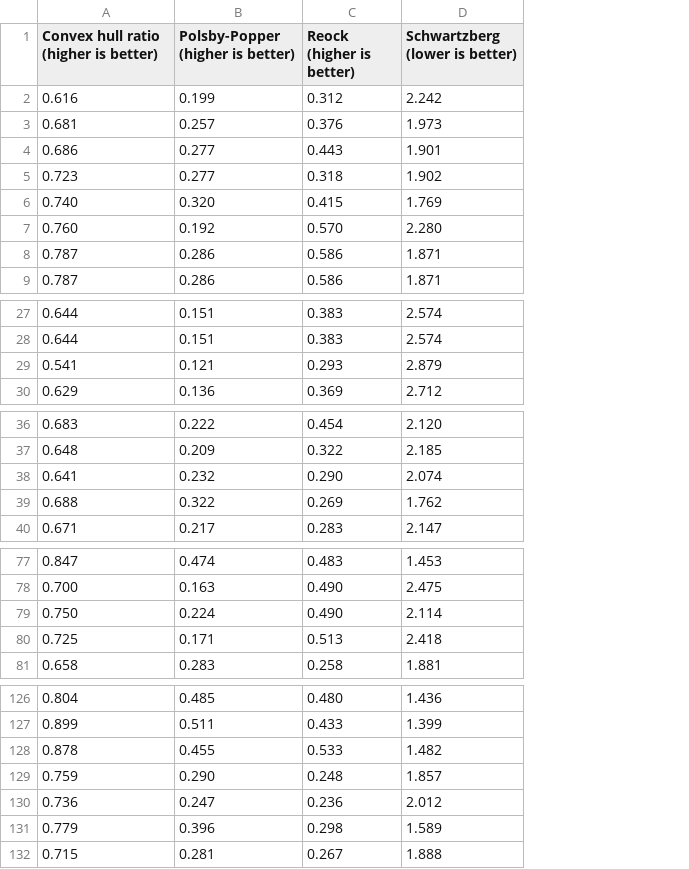
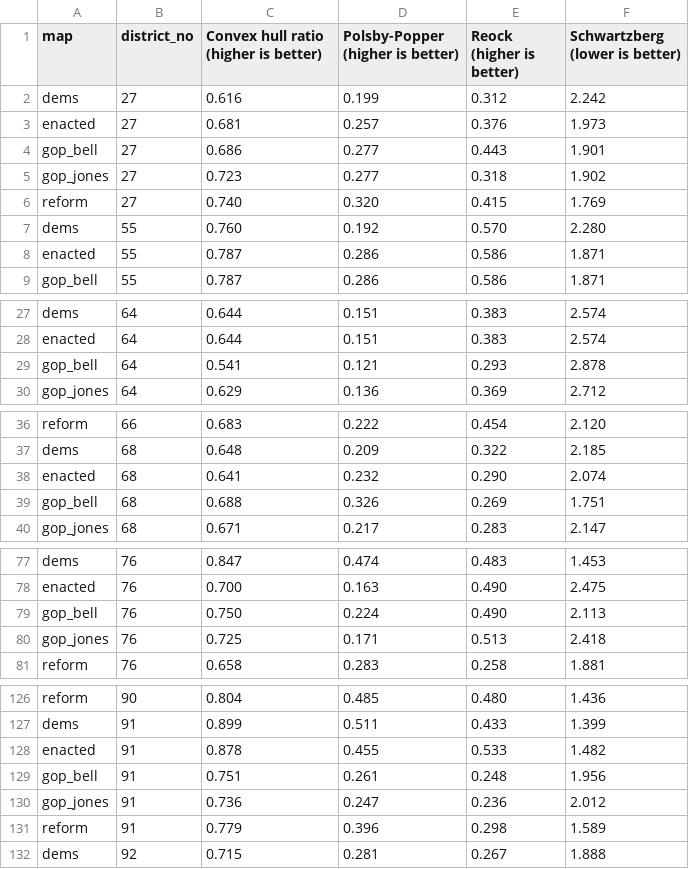
Before and after one commit to PrincetonUniversity/VA-gerrymander, a CSV file: Analysis/Compactness/compactness_comparison.csv, drawn as a sheet; only a part is shown, gaps mark what is left out; removed rows and columns are numbered as before the commit, all else as after; the diff covers the shown part only; the diff names each change by its address in the sheet, - before the commit and + after, or states it on an @@ line.

Commit message:
adding GOP bell substitute compactness

```diff
--- a/Analysis/Compactness/compactness_comparison.csv
+++ b/Analysis/Compactness/compactness_comparison.csv
+column A (map), rows 2-9: dems | enacted | gop_bell | gop_jones | reform | dems | enacted | gop_bell; rows 27-30: dems | enacted | gop_bell | gop_jones; rows 36-40: reform | dems | enacted | gop_bell | gop_jones; rows 77-81: dems | enacted | gop_bell | gop_jones | reform; rows 126-128: reform | dems | enacted; rows 130-132: gop_jones | reform | dems
+column B (district_no), rows 2-9: 27 | 27 | 27 | 27 | 27 | 55 | 55 | 55; rows 27-30: all 64; rows 36-40: 66 | 68 | 68 | 68 | 68; rows 77-81: all 76; rows 126-128: 90 | 91 | 91; rows 130-132: 91 | 91 | 92
-F29 (Schwartzberg (lower is better)): 2.879
+F29 (Schwartzberg (lower is better)): 2.878
-D39 (Polsby-Popper (higher is better)): 0.322
+D39 (Polsby-Popper (higher is better)): 0.326
-F39 (Schwartzberg (lower is better)): 1.762
+F39 (Schwartzberg (lower is better)): 1.751
-F79 (Schwartzberg (lower is better)): 2.114
+F79 (Schwartzberg (lower is better)): 2.113
-row 129: 0.759 | 0.290 | 0.248 | 1.857
+row 129: gop_bell | 91 | 0.751 | 0.261 | 0.248 | 1.956
```
Also changed, not shown: 4 added rows, 4 removed rows and 2 edited cells elsewhere in this file, Analysis/Compactness/mean_compactness_comparison.csv.
